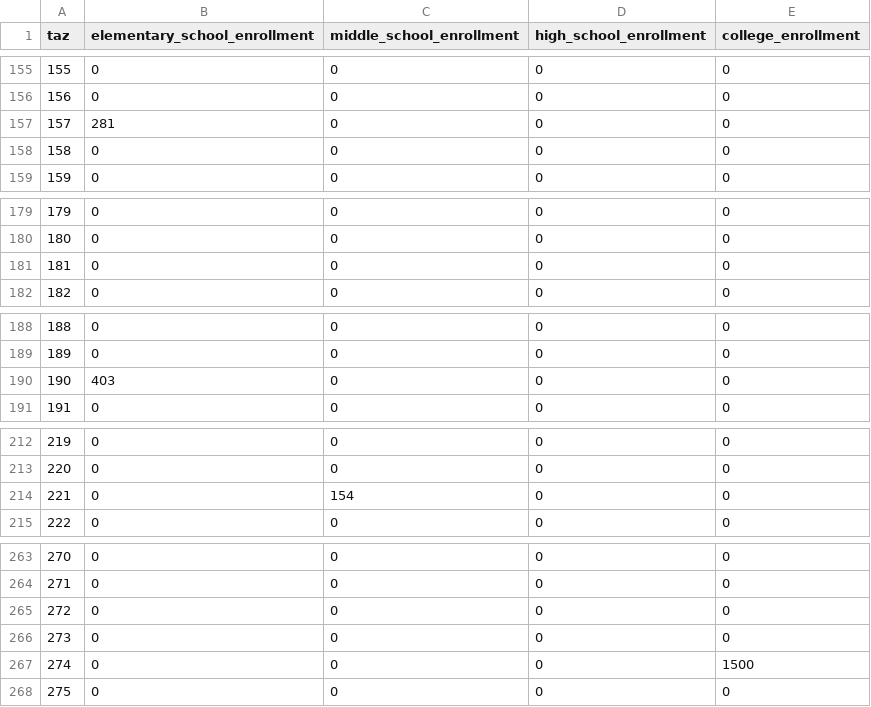
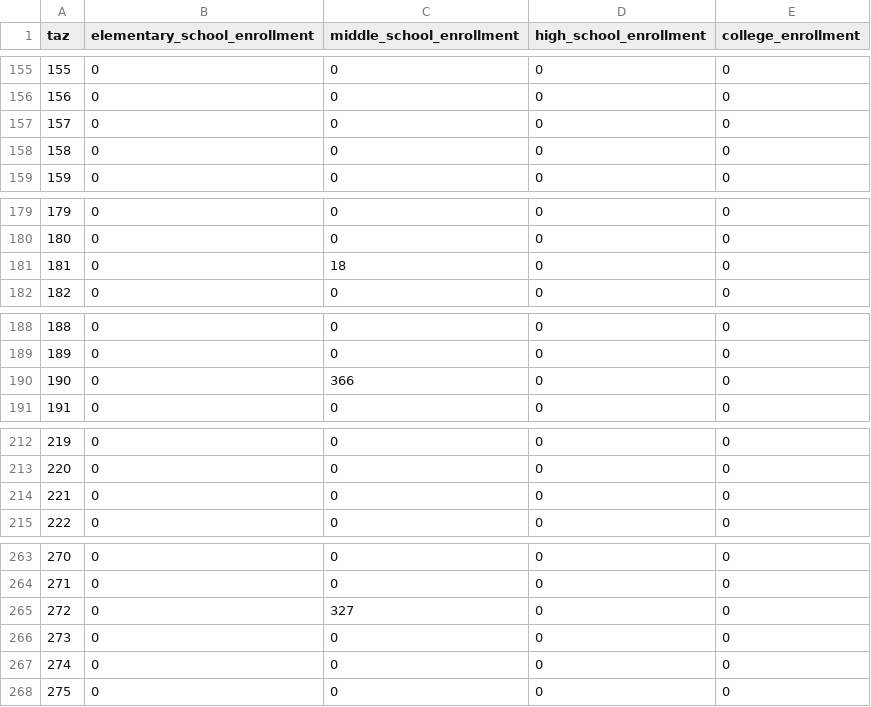
Before and after one commit to trpa-agency/travel_demand_model, a CSV file: scenarios/scenario_base/zonal/SchoolEnrollment.csv, drawn as a sheet; only a part is shown, gaps mark what is left out; the diff covers the shown part only.

```diff
--- a/scenarios/scenario_base/zonal/SchoolEnrollment.csv
+++ b/scenarios/scenario_base/zonal/SchoolEnrollment.csv
@@ -156,3 +156,3 @@ taz,elementary_school_enrollment,middle_school_enrollment,high_school_enrollment
 156,0,0,0,0
-157,281,0,0,0
+157,0,0,0,0
 158,0,0,0,0
@@ -180,3 +180,3 @@ taz,elementary_school_enrollment,middle_school_enrollment,high_school_enrollment
 180,0,0,0,0
-181,0,0,0,0
+181,0,18,0,0
 182,0,0,0,0
@@ -189,3 +189,3 @@ taz,elementary_school_enrollment,middle_school_enrollment,high_school_enrollment
 189,0,0,0,0
-190,403,0,0,0
+190,0,366,0,0
 191,0,0,0,0
@@ -213,3 +213,3 @@ taz,elementary_school_enrollment,middle_school_enrollment,high_school_enrollment
 220,0,0,0,0
-221,0,154,0,0
+221,0,0,0,0
 222,0,0,0,0
@@ -264,5 +264,5 @@ taz,elementary_school_enrollment,middle_school_enrollment,high_school_enrollment
 271,0,0,0,0
-272,0,0,0,0
+272,0,327,0,0
 273,0,0,0,0
-274,0,0,0,1500
+274,0,0,0,0
 275,0,0,0,0
```
Also changed, not shown: 32 edited cells elsewhere in this file, scenarios/scenario_base/zonal/OvernightVisitorZonalData_Summer.csv, scenarios/scenario_base/zonal/SocioEcon_Summer.csv, 3 other files.
